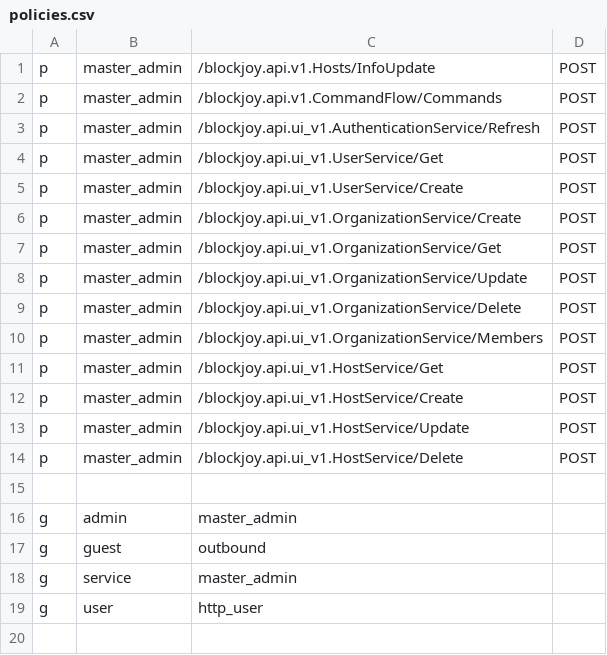
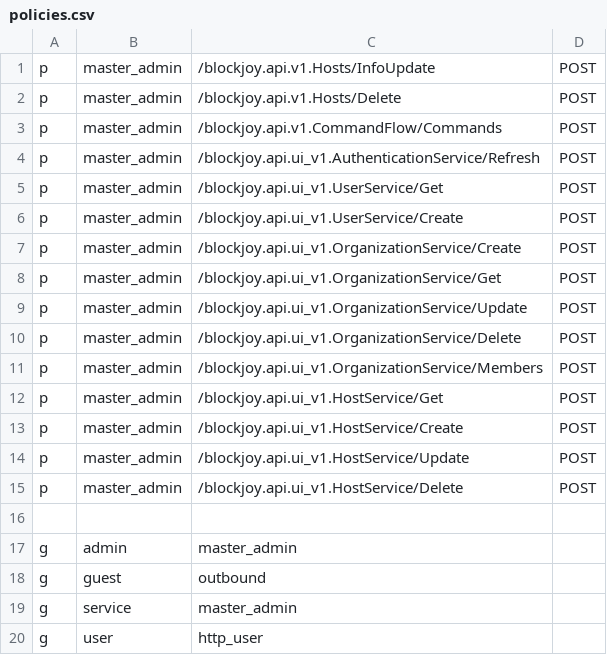
Before and after one commit to nodexeus/bv-api, a CSV file: conf/policies.csv, drawn as a sheet.

Commit message:
feat: implemented delete fn for BE API

```diff
--- a/conf/policies.csv
+++ b/conf/policies.csv
@@ -1,2 +1,3 @@
 p, master_admin, /blockjoy.api.v1.Hosts/InfoUpdate, POST
+p, master_admin, /blockjoy.api.v1.Hosts/Delete, POST
 p, master_admin, /blockjoy.api.v1.CommandFlow/Commands, POST
```
Also changed, not shown: 2 other files.
